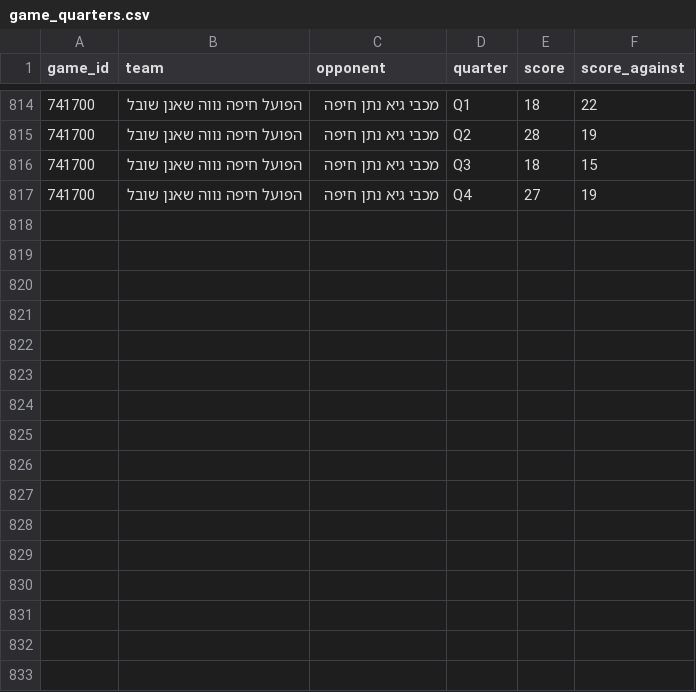
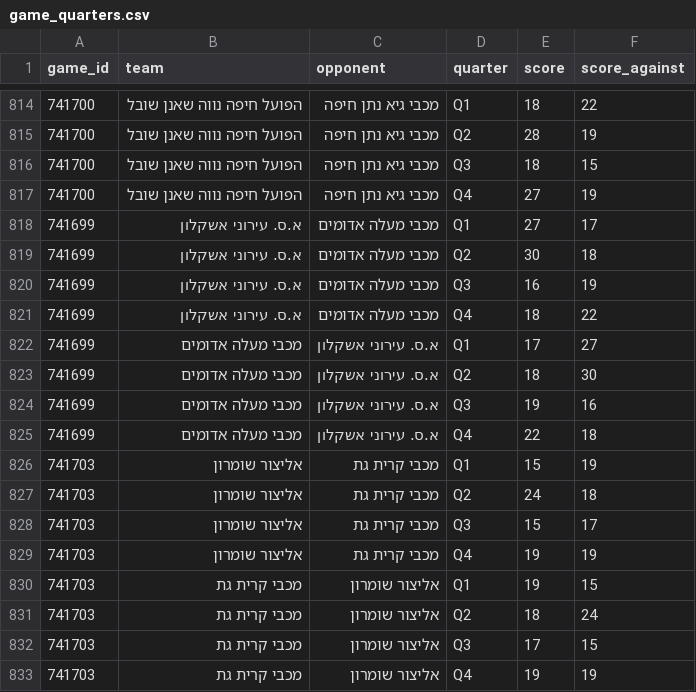
Before and after one commit to navonn3/leumit_db, a CSV file: data/leumit/leumit_games/game_quarters.csv, drawn as a sheet; only a part is shown, gaps mark what is left out.

```diff
--- a/data/leumit/leumit_games/game_quarters.csv
+++ b/data/leumit/leumit_games/game_quarters.csv
@@ -817 +817,17 @@
 741700,הפועל חיפה נווה שאנן שובל,מכבי גיא נתן חיפה,Q4,27,19
+741699,א.ס. עירוני אשקלון,מכבי מעלה אדומים,Q1,27,17
+741699,א.ס. עירוני אשקלון,מכבי מעלה אדומים,Q2,30,18
+741699,א.ס. עירוני אשקלון,מכבי מעלה אדומים,Q3,16,19
+741699,א.ס. עירוני אשקלון,מכבי מעלה אדומים,Q4,18,22
+741699,מכבי מעלה אדומים,א.ס. עירוני אשקלון,Q1,17,27
+741699,מכבי מעלה אדומים,א.ס. עירוני אשקלון,Q2,18,30
+741699,מכבי מעלה אדומים,א.ס. עירוני אשקלון,Q3,19,16
+741699,מכבי מעלה אדומים,א.ס. עירוני אשקלון,Q4,22,18
+741703,אליצור שומרון,מכבי קרית גת,Q1,15,19
+741703,אליצור שומרון,מכבי קרית גת,Q2,24,18
+741703,אליצור שומרון,מכבי קרית גת,Q3,15,17
+741703,אליצור שומרון,מכבי קרית גת,Q4,19,19
+741703,מכבי קרית גת,אליצור שומרון,Q1,19,15
+741703,מכבי קרית גת,אליצור שומרון,Q2,18,24
+741703,מכבי קרית גת,אליצור שומרון,Q3,17,15
+741703,מכבי קרית גת,אליצור שומרון,Q4,19,19
```
Also changed, not shown: data/leumit/leumit_games/game_team_stats.csv, data/leumit/leumit_games/games_schedule.csv, 5 other files.
